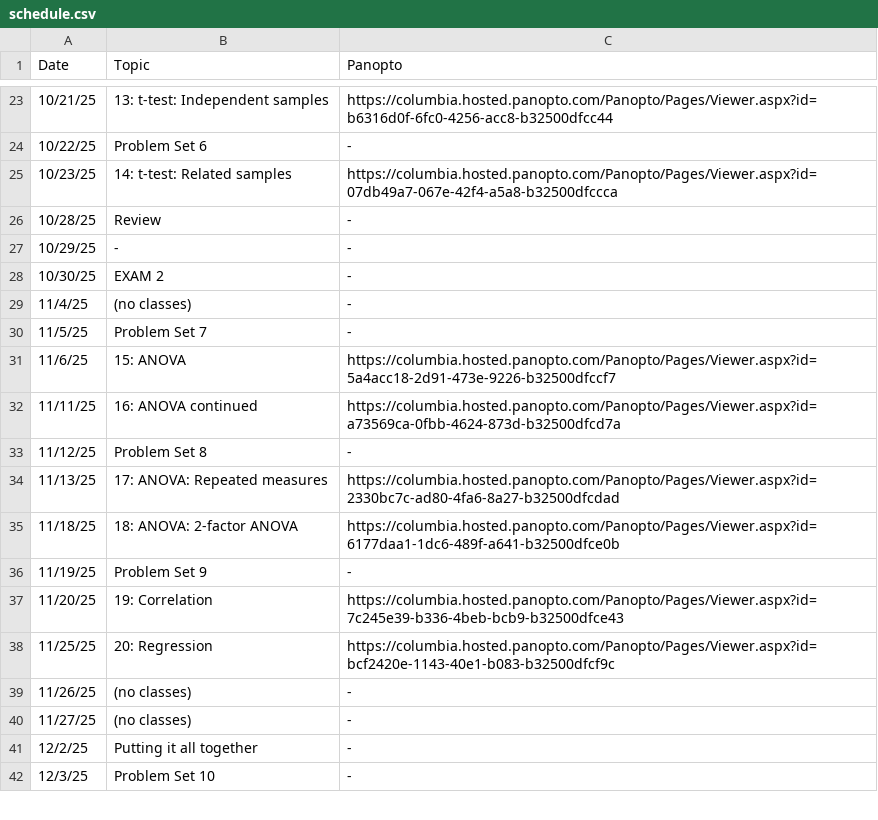
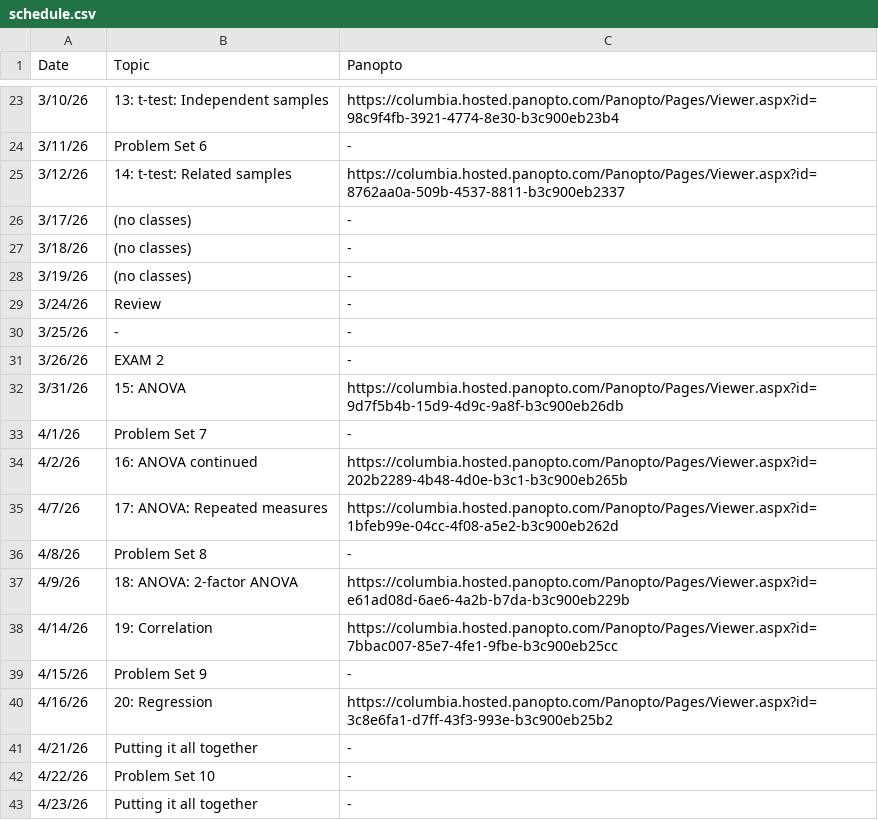
Before and after one commit to robbrotherton/bc1101, a CSV file: schedule.csv, drawn as a sheet; only a part is shown, gaps mark what is left out; the diff covers the shown part only.

```diff
--- a/schedule.csv
+++ b/schedule.csv
@@ -23,20 +23,21 @@ Date,Topic,Panopto
-10/21/25,13: t-test: Independent samples,https://columbia.hosted.panopto.com/Panopto/Pages/Viewer.aspx?id=b6316d0f-6fc0-4256-acc8-b32500dfcc44
-10/22/25,Problem Set 6,-
-10/23/25,14: t-test: Related samples,https://columbia.hosted.panopto.com/Panopto/Pages/Viewer.aspx?id=07db49a7-067e-42f4-a5a8-b32500dfccca
-10/28/25,Review,-
-10/29/25,-,-
-10/30/25,EXAM 2,-
-11/4/25,(no classes),-
-11/5/25,Problem Set 7,-
-11/6/25,15: ANOVA,https://columbia.hosted.panopto.com/Panopto/Pages/Viewer.aspx?id=5a4acc18-2d91-473e-9226-b32500dfccf7
-11/11/25,16: ANOVA continued,https://columbia.hosted.panopto.com/Panopto/Pages/Viewer.aspx?id=a73569ca-0fbb-4624-873d-b32500dfcd7a
-11/12/25,Problem Set 8,-
-11/13/25,17: ANOVA: Repeated measures,https://columbia.hosted.panopto.com/Panopto/Pages/Viewer.aspx?id=2330bc7c-ad80-4fa6-8a27-b32500dfcdad
-11/18/25,18: ANOVA: 2-factor ANOVA,https://columbia.hosted.panopto.com/Panopto/Pages/Viewer.aspx?id=6177daa1-1dc6-489f-a641-b32500dfce0b
-11/19/25,Problem Set 9,-
-11/20/25,19: Correlation,https://columbia.hosted.panopto.com/Panopto/Pages/Viewer.aspx?id=7c245e39-b336-4beb-bcb9-b32500dfce43
-11/25/25,20: Regression,https://columbia.hosted.panopto.com/Panopto/Pages/Viewer.aspx?id=bcf2420e-1143-40e1-b083-b32500dfcf9c
-11/26/25,(no classes),-
-11/27/25,(no classes),-
-12/2/25,Putting it all together,-
-12/3/25,Problem Set 10,-
+3/10/26,13: t-test: Independent samples,https://columbia.hosted.panopto.com/Panopto/Pages/Viewer.aspx?id=98c9f4fb-3921-4774-8e30-b3c900eb23b4
+3/11/26,Problem Set 6,-
+3/12/26,14: t-test: Related samples,https://columbia.hosted.panopto.com/Panopto/Pages/Viewer.aspx?id=8762aa0a-509b-4537-8811-b3c900eb2337
+3/17/26,(no classes),-
+3/18/26,(no classes),-
+3/19/26,(no classes),-
+3/24/26,Review,-
+3/25/26,-,-
+3/26/26,EXAM 2,-
+3/31/26,15: ANOVA,https://columbia.hosted.panopto.com/Panopto/Pages/Viewer.aspx?id=9d7f5b4b-15d9-4d9c-9a8f-b3c900eb26db
+4/1/26,Problem Set 7,-
+4/2/26,16: ANOVA continued,https://columbia.hosted.panopto.com/Panopto/Pages/Viewer.aspx?id=202b2289-4b48-4d0e-b3c1-b3c900eb265b
+4/7/26,17: ANOVA: Repeated measures,https://columbia.hosted.panopto.com/Panopto/Pages/Viewer.aspx?id=1bfeb99e-04cc-4f08-a5e2-b3c900eb262d
+4/8/26,Problem Set 8,-
+4/9/26,18: ANOVA: 2-factor ANOVA,https://columbia.hosted.panopto.com/Panopto/Pages/Viewer.aspx?id=e61ad08d-6ae6-4a2b-b7da-b3c900eb229b
+4/14/26,19: Correlation,https://columbia.hosted.panopto.com/Panopto/Pages/Viewer.aspx?id=7bbac007-85e7-4fe1-9fbe-b3c900eb25cc
+4/15/26,Problem Set 9,-
+4/16/26,20: Regression,https://columbia.hosted.panopto.com/Panopto/Pages/Viewer.aspx?id=3c8e6fa1-d7ff-43f3-993e-b3c900eb25b2
+4/21/26,Putting it all together,-
+4/22/26,Problem Set 10,-
+4/23/26,Putting it all together,-
```
Also changed, not shown: 1 added row and 34 edited cells elsewhere in this file, 1 other file.
